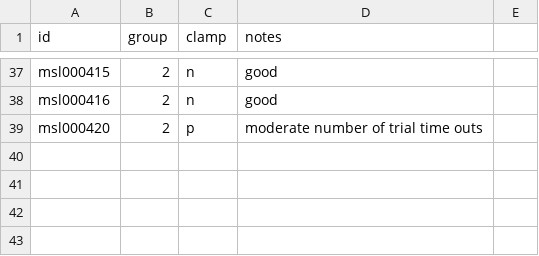
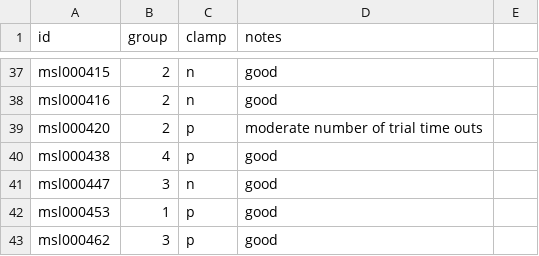
Before and after one commit to aforren1/vmr-delay, a CSV file: data/metadata.csv, drawn as a sheet; only a part is shown, gaps mark what is left out; the diff names each change by its address in the sheet, - before the commit and + after, or states it on an @@ line.

Commit message:
update subject data

```diff
--- a/data/metadata.csv
+++ b/data/metadata.csv
+row 40: msl000438 | 4 | p | good
+row 41: msl000447 | 3 | n | good
+row 42: msl000453 | 1 | p | good
+row 43: msl000462 | 3 | p | good
```
Also changed, not shown: 13 other files.
